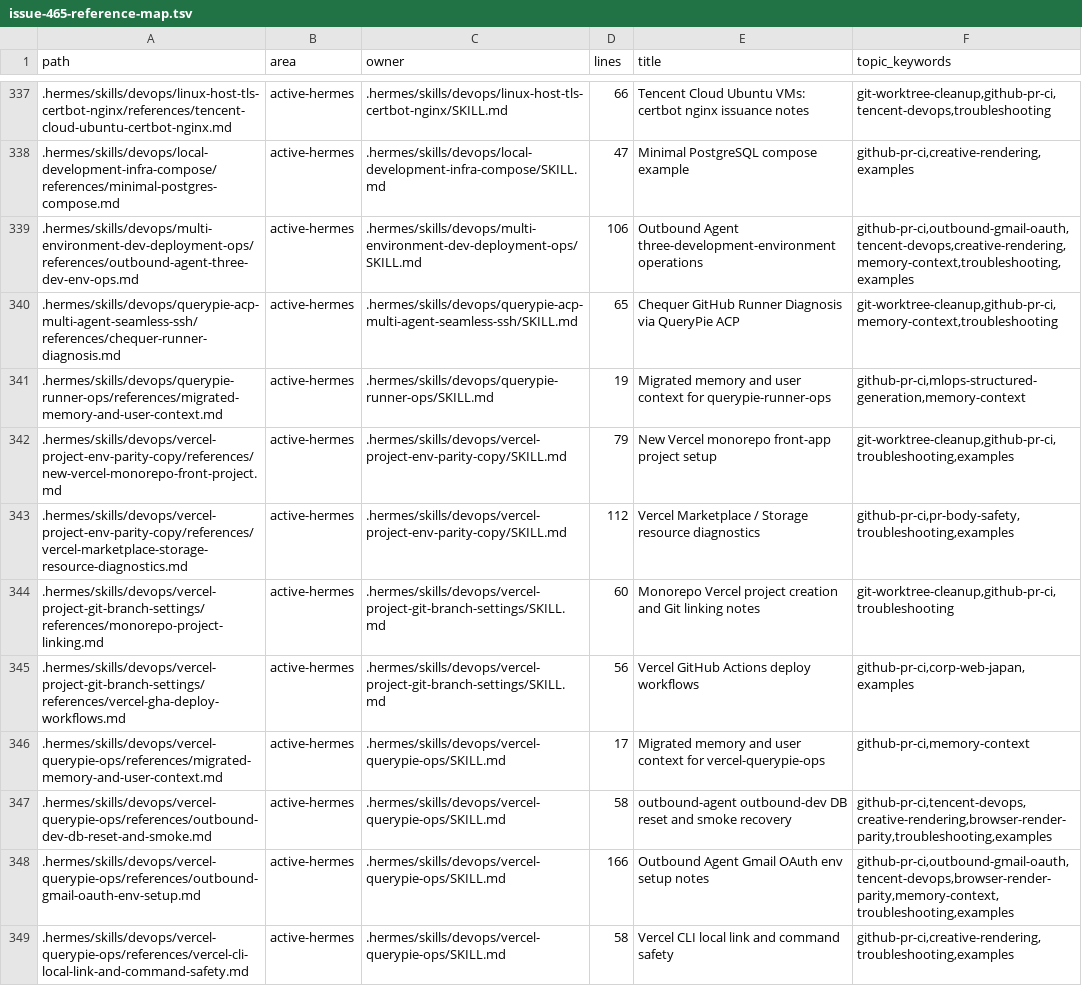
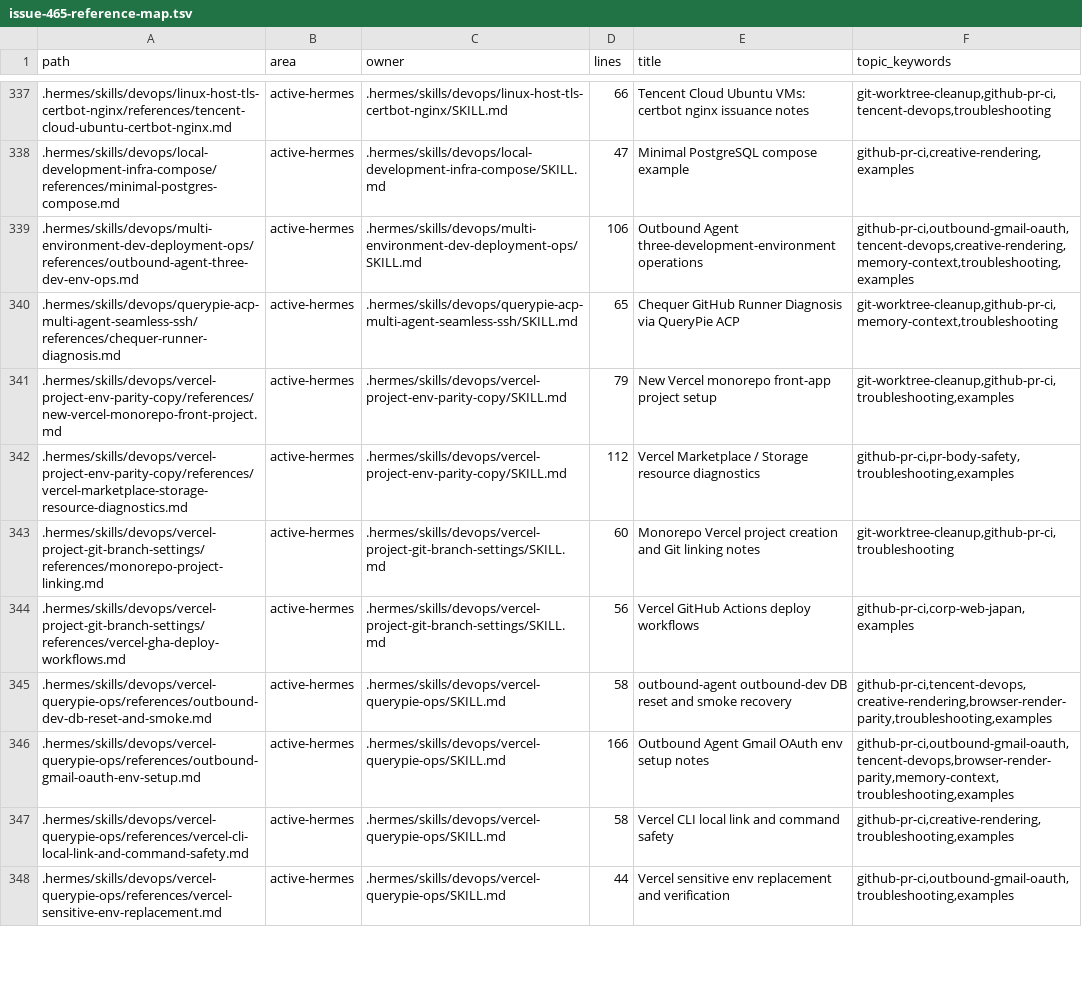
Before and after one commit to jk-kim0/skills-jk, a TSV file: docs/reports/issue-465-reference-map.tsv, drawn as a sheet; only a part is shown, gaps mark what is left out; the shorter side is filled out with more unchanged rows.

Commit message:
refactor: inline thin migrated reference notes

```diff
--- a/docs/reports/issue-465-reference-map.tsv
+++ b/docs/reports/issue-465-reference-map.tsv
@@ -340,3 +340,2 @@ path	area	owner	lines	title	topic_keywords
 .hermes/skills/devops/querypie-acp-multi-agent-seamless-ssh/references/chequer-runner-diagnosis.md	active-hermes	.hermes/skills/devops/querypie-acp-multi-agent-seamless-ssh/SKILL.md	65	Chequer GitHub Runner Diagnosis via QueryPie ACP	git-worktree-cleanup,github-pr-ci,memory-context,troubleshooting
-.hermes/skills/devops/querypie-runner-ops/references/migrated-memory-and-user-context.md	active-hermes	.hermes/skills/devops/querypie-runner-ops/SKILL.md	19	Migrated memory and user context for querypie-runner-ops	github-pr-ci,mlops-structured-generation,memory-context
 .hermes/skills/devops/vercel-project-env-parity-copy/references/new-vercel-monorepo-front-project.md	active-hermes	.hermes/skills/devops/vercel-project-env-parity-copy/SKILL.md	79	New Vercel monorepo front-app project setup	git-worktree-cleanup,github-pr-ci,troubleshooting,examples
@@ -345,3 +344,2 @@ path	area	owner	lines	title	topic_keywords
 .hermes/skills/devops/vercel-project-git-branch-settings/references/vercel-gha-deploy-workflows.md	active-hermes	.hermes/skills/devops/vercel-project-git-branch-settings/SKILL.md	56	Vercel GitHub Actions deploy workflows	github-pr-ci,corp-web-japan,examples
-.hermes/skills/devops/vercel-querypie-ops/references/migrated-memory-and-user-context.md	active-hermes	.hermes/skills/devops/vercel-querypie-ops/SKILL.md	17	Migrated memory and user context for vercel-querypie-ops	github-pr-ci,memory-context
 .hermes/skills/devops/vercel-querypie-ops/references/outbound-dev-db-reset-and-smoke.md	active-hermes	.hermes/skills/devops/vercel-querypie-ops/SKILL.md	58	outbound-agent outbound-dev DB reset and smoke recovery	github-pr-ci,tencent-devops,creative-rendering,browser-render-parity,troubleshooting,examples
```
Also changed, not shown: 4 other files.
